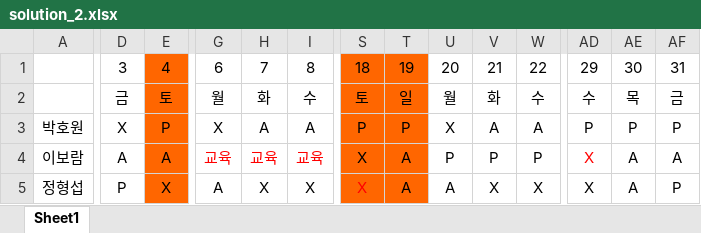
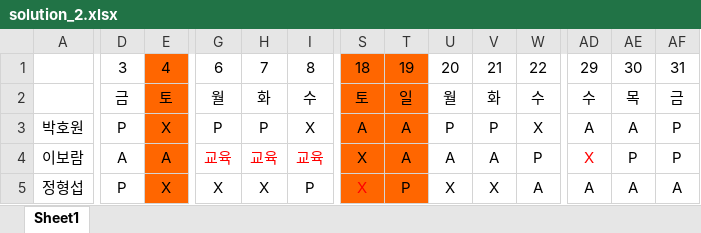
Before and after one commit to thegreatkingbear/schedule, an Excel workbook: solution_2.xlsx, sheet Sheet1, drawn as a sheet; only a part is shown, gaps mark what is left out; values as stored, in another font and other column widths than the file's, no borders; the diff covers the shown part only; the diff names each change by its address in the sheet, - before the commit and + after, or states it on an @@ line.

```diff
--- a/solution_2.xlsx (sheet Sheet1)
+++ b/solution_2.xlsx (sheet Sheet1)
-D3: X
+D3: P
-E3: P
+E3: X
-G3: X
+G3: P
-H3: A
+H3: P
-I3: A
+I3: X
-S3: P
+S3: A
-T3: P
+T3: A
-U3: X
+U3: P
-V3: A
+V3: P
-W3: A
+W3: X
-AD3: P
+AD3: A
-AE3: P
+AE3: A
-U4: P
+U4: A
-V4: P
+V4: A
-AE4: A
+AE4: P
-AF4: A
+AF4: P
-G5: A
+G5: X
-I5: X
+I5: P
-T5: A
+T5: P
-U5: A
+U5: X
-W5: X
+W5: A
-AD5: X
+AD5: A
-AF5: P
+AF5: A
```
Also changed, not shown: 66 edited cells elsewhere in this sheet, solution_0.xlsx, solution_1.xlsx, 8 other files.
